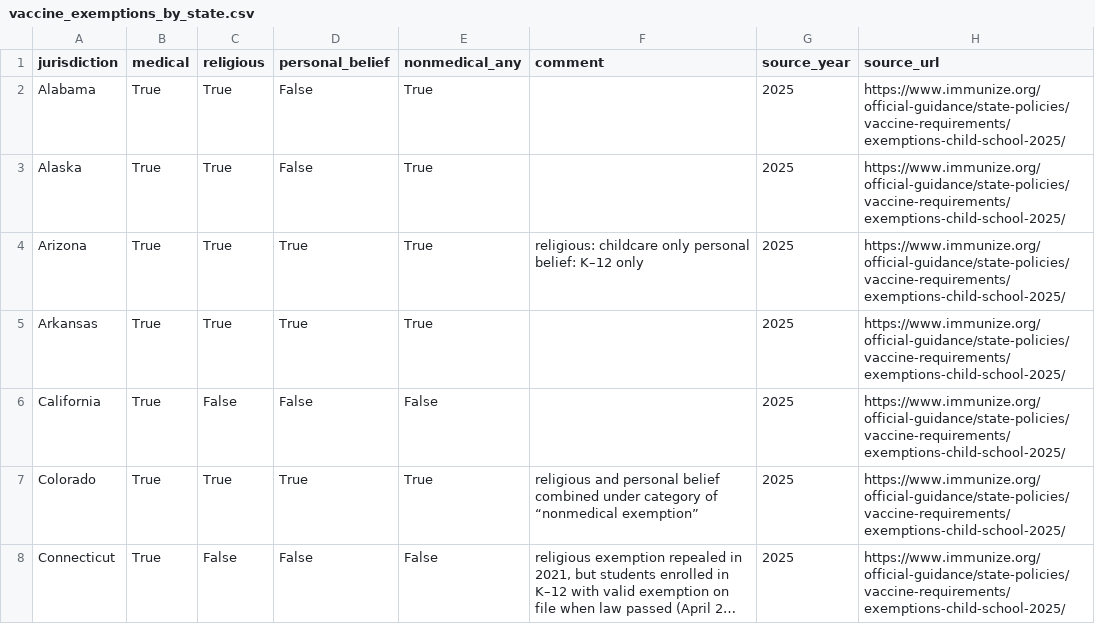
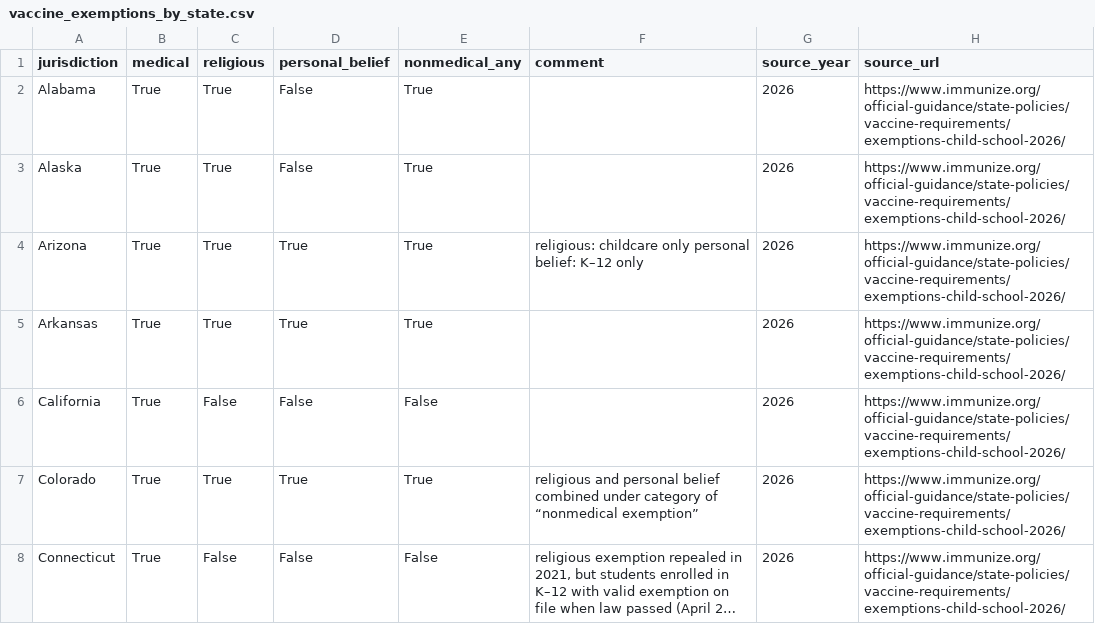
Before and after one commit to CIDMATH/vax-impact-map-r, a CSV file: data-raw/csv/vaccine_exemptions_by_state.csv, drawn as a sheet; only a part is shown; long unchanged cells end in …; the diff covers the shown part only; the diff names each change by its address in the sheet, - before the commit and + after, or states it on an @@ line.

Commit message:
Modifications to Vaccine Setting Data Pull
Refresh with 2026 data pull and fixed parsing and collation issues

```diff
--- a/data-raw/csv/vaccine_exemptions_by_state.csv
+++ b/data-raw/csv/vaccine_exemptions_by_state.csv
-G2:G8 (source_year): 2025
+G2:G8 (source_year): 2026
-H2:H8 (source_url): https://www.immunize.org/official-guidance/state-policies/vaccine-requirements/exemptions-child-school-2025/
+H2:H8 (source_url): https://www.immunize.org/official-guidance/state-policies/vaccine-requirements/exemptions-child-school-2026/
```
Also changed, not shown: 90 edited cells elsewhere in this file, data/csv/vaccine_exemptions_by_state.csv, 4 other files.
